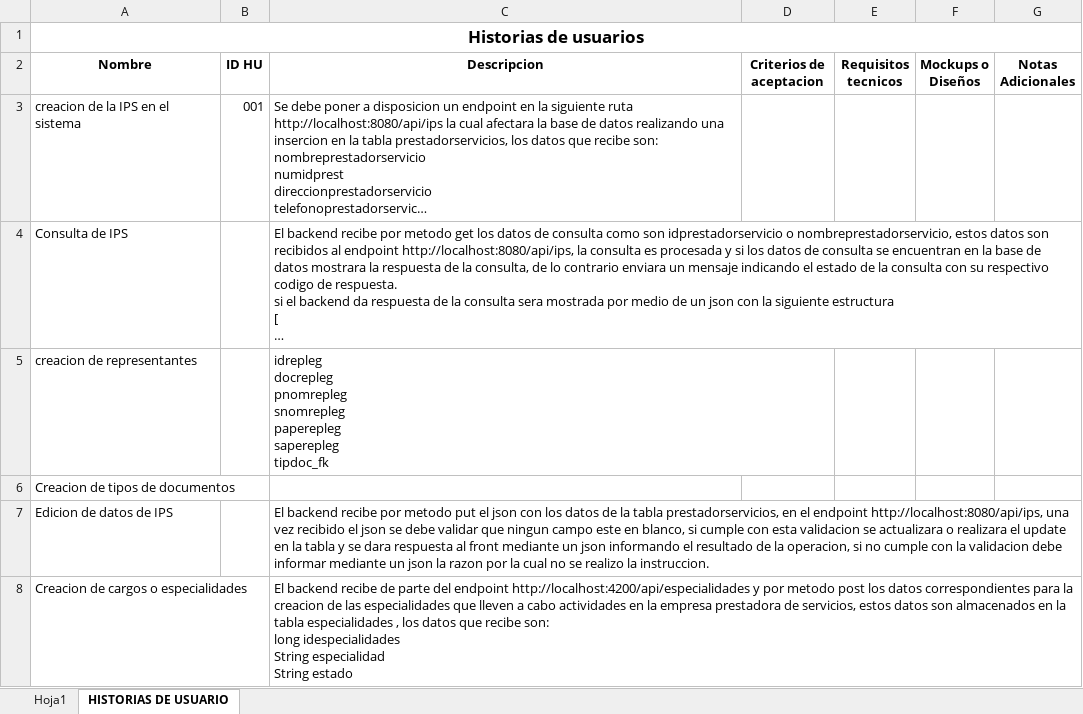
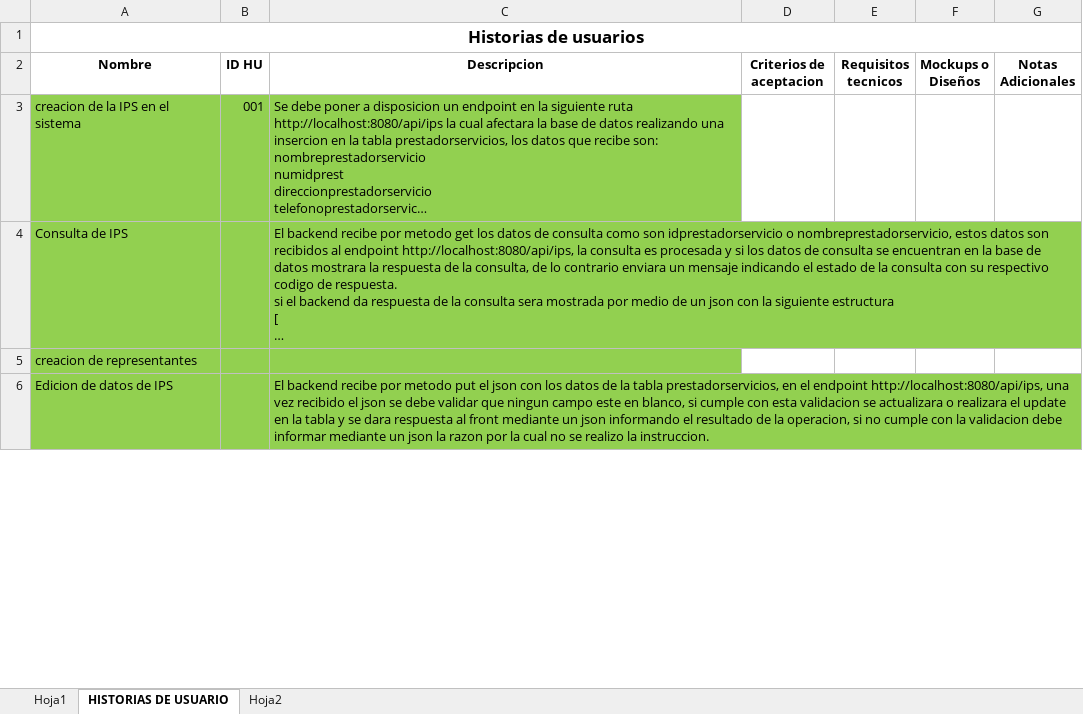
Before and after one commit to jsalcedoe/Plataformasalud, an Excel workbook: HistoriasUsuarios.xlsx, sheet HISTORIAS DE USUARIO, drawn as a sheet; only a part is shown; long unchanged cells end in …; values as stored, in another font and other column widths than the file's, no borders; removed rows and columns are numbered as before the commit, all else as after; ↵ is a line break in a cell; the diff covers the shown part only; the diff names each change by its address in the sheet, - before the commit and + after, or states it on an @@ line.

```diff
--- a/HistoriasUsuarios.xlsx (sheet HISTORIAS DE USUARIO)
+++ b/HistoriasUsuarios.xlsx (sheet HISTORIAS DE USUARIO)
+sheet tab: Hoja2
-A3:C5 fill: none
+A3:C5 fill: #92D050
-C5 (Descripcion): idrepleg ↵ docrepleg ↵ pnomrepleg ↵ snomrepleg ↵ paperepleg ↵ saperepleg ↵ tipdoc_fk
+C5 (Descripcion): (empty)
-row 6: Creacion de tipos de documentos
-A6:C6 fill: none
+A6:C6 fill: #92D050
-row 8: Creacion de cargos o especialidades |  | El backend recibe de parte del endpoint http://localhost:4200/api/especialidades y por metodo post los datos correspondientes para la creacion de las especialidades que lleven a cabo actividades en la empresa prestadora de servicios, estos datos son almacenados en la tabla especialidades , los datos que recibe son: ↵ long idespecialidades ↵ String especialidad ↵ String estado
```
Also changed, not shown: 2 added rows, 1 removed row, 1 edited cell and cell formats elsewhere in this sheet, 49 other files.
